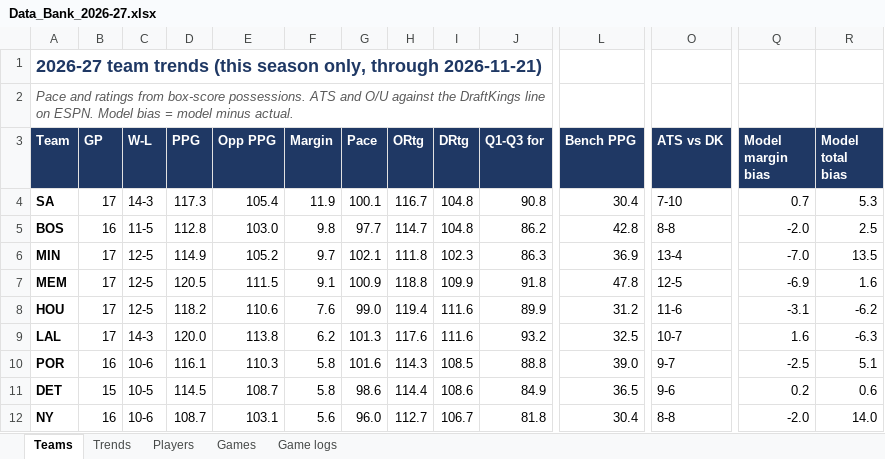
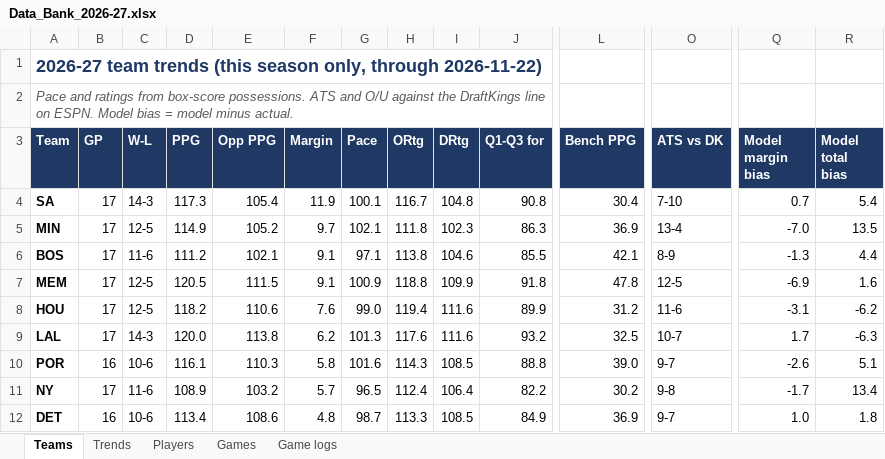
Before and after one commit to HeyShawtty/nba-quant-desk, an Excel workbook: reports/Data_Bank_2026-27.xlsx, sheet Teams, drawn as a sheet; only a part is shown, gaps mark what is left out; values as stored, in another font and other column widths than the file's, no borders; removed rows and columns are numbered as before the commit, all else as after; rows hold the shown columns only; the diff covers the shown part only; the diff names each change by its address in the sheet, - before the commit and + after, or states it on an @@ line.

```diff
--- a/reports/Data_Bank_2026-27.xlsx (sheet Teams)
+++ b/reports/Data_Bank_2026-27.xlsx (sheet Teams)
-A1 (Team): …only, through 2026-11-21)
+A1 (Team): …only, through 2026-11-22)
-R4 (Model total bias): 5.3
+R4 (Model total bias): 5.4
-row 5: BOS | 16 | 11-5 | 112.8 | 103.0 | 9.8 | 97.7 | 114.7 | 104.8 | 86.2 | 42.8 | 8-8 | -2.0 | 2.5
+row 6: BOS | 17 | 11-6 | 111.2 | 102.1 | 9.1 | 97.1 | 113.8 | 104.6 | 85.5 | 42.1 | 8-9 | -1.3 | 4.4
-Q9 (Model margin bias): 1.6
+Q9 (Model margin bias): 1.7
-Q10 (Model margin bias): -2.5
+Q10 (Model margin bias): -2.6
-row 11: DET | 15 | 10-5 | 114.5 | 108.7 | 5.8 | 98.6 | 114.4 | 108.6 | 84.9 | 36.5 | 9-6 | 0.2 | 0.6
-B11 (GP): 16
+B11 (GP): 17
-C11 (W-L): 10-6
+C11 (W-L): 11-6
-D11 (PPG): 108.7
+D11 (PPG): 108.9
-E11 (Opp PPG): 103.1
+E11 (Opp PPG): 103.2
-F11 (Margin): 5.6
+F11 (Margin): 5.7
-G11 (Pace): 96.0
+G11 (Pace): 96.5
-H11 (ORtg): 112.7
+H11 (ORtg): 112.4
-I11 (DRtg): 106.7
+I11 (DRtg): 106.4
-J11 (Q1-Q3 for): 81.8
+J11 (Q1-Q3 for): 82.2
-L11 (Bench PPG): 30.4
+L11 (Bench PPG): 30.2
-O11 (ATS vs DK): 8-8
+O11 (ATS vs DK): 9-8
-Q11 (Model margin bias): -2.0
+Q11 (Model margin bias): -1.7
-R11 (Model total bias): 14.0
+R11 (Model total bias): 13.4
+row 12: DET | 16 | 10-6 | 113.4 | 108.6 | 4.8 | 98.7 | 113.3 | 108.5 | 84.9 | 36.9 | 9-7 | 1.0 | 1.8
```
Also changed, not shown: 4 added rows, 4 removed rows and 117 edited cells elsewhere in this sheet, sheet Game logs, sheet Players, sheet Trends, sheet Games, 13 other files.
